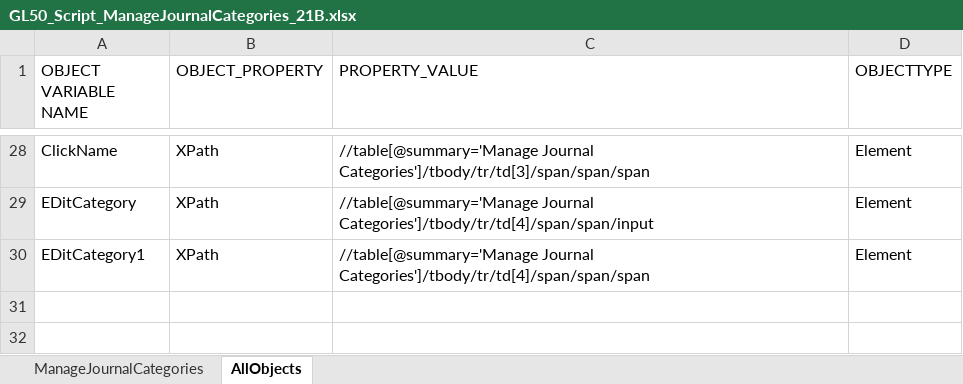
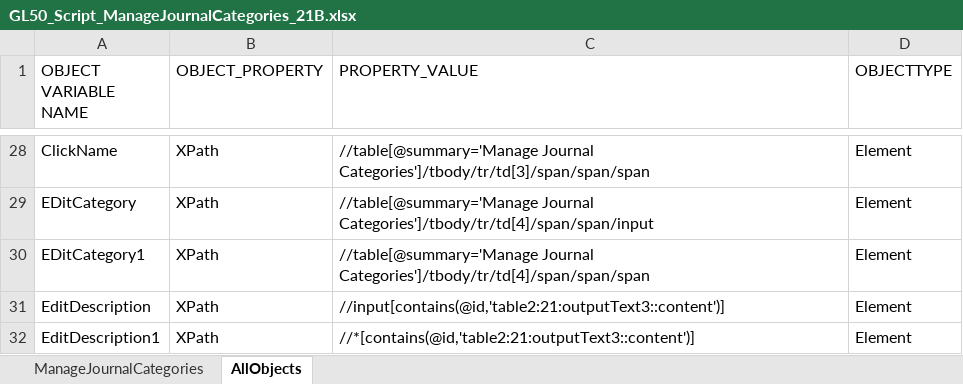
Before and after one commit to rt8228/Gnb_Fusion, an Excel workbook: GL50_Script_ManageJournalCategories_21B.xlsx, sheet AllObjects, drawn as a sheet; only a part is shown, gaps mark what is left out; values as stored, in another font and other column widths than the file's, no borders; conditional formats not drawn; the diff names each change by its address in the sheet, - before the commit and + after, or states it on an @@ line.

Commit message:
Add files via upload
Priyank - GL50, Updated with category and description

```diff
--- a/GL50_Script_ManageJournalCategories_21B.xlsx (sheet AllObjects)
+++ b/GL50_Script_ManageJournalCategories_21B.xlsx (sheet AllObjects)
+row 31: EditDescription | XPath | //input[contains(@id,'table2:21:outputText3::content')] | Element
+row 32: EditDescription1 | XPath | //*[contains(@id,'table2:21:outputText3::content')] | Element
```
Also changed, not shown: sheet ManageJournalCategories, GL50_TestData_ManageJournalCategories_21B.xlsx.
